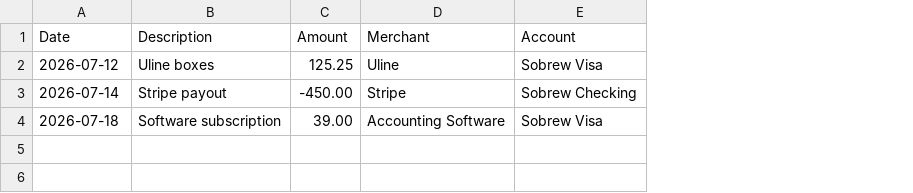
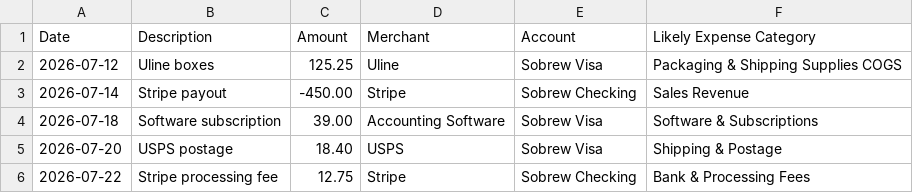
Before and after one commit to zwfeinstone/Sobrew-Wholesale-Ordering-App, a CSV file: public/accounting-transactions-template.csv, drawn as a sheet; the diff names each change by its address in the sheet, - before the commit and + after, or states it on an @@ line.

Commit message:
accounting updates

```diff
--- a/public/accounting-transactions-template.csv
+++ b/public/accounting-transactions-template.csv
+column F (Likely Expense Category), rows 2-4: Packaging & Shipping Supplies COGS | Sales Revenue | Software & Subscriptions
+row 5: 2026-07-20 | USPS postage | 18.40 | USPS | Sobrew Visa | Shipping & Postage
+row 6: 2026-07-22 | Stripe processing fee | 12.75 | Stripe | Sobrew Checking | Bank & Processing Fees
```
Also changed, not shown: 6 other files.
